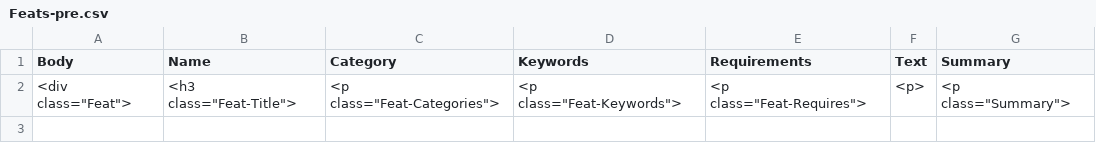
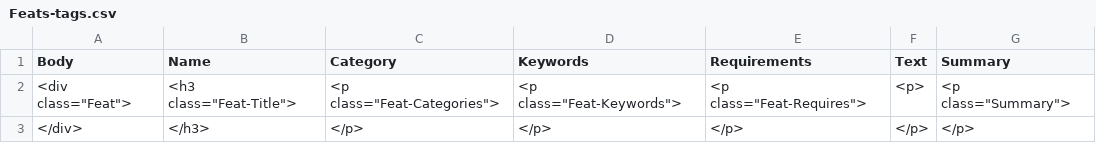
Before and after one commit to capelastegui/sfrpg, a CSV file: raw/Feats-tags.csv (was raw/Feats-pre.csv), drawn as a sheet; the diff names each change by its address in the sheet, - before the commit and + after, or states it on an @@ line.

```diff
--- a/raw/Feats-pre.csv
+++ b/raw/Feats-tags.csv
+row 3: </div> | </h3> | </p> | </p> | </p> | </p> | </p>
```
Also changed, not shown: 2 other files.
